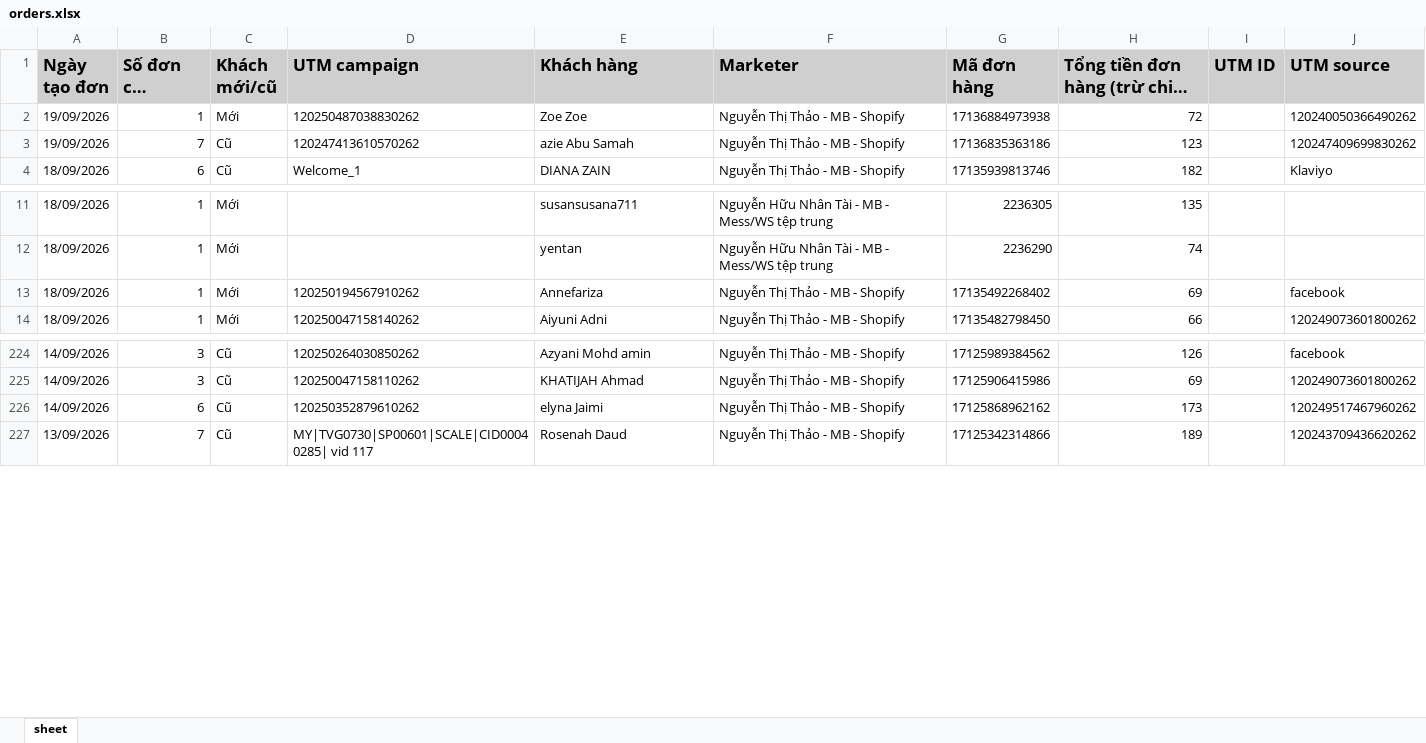
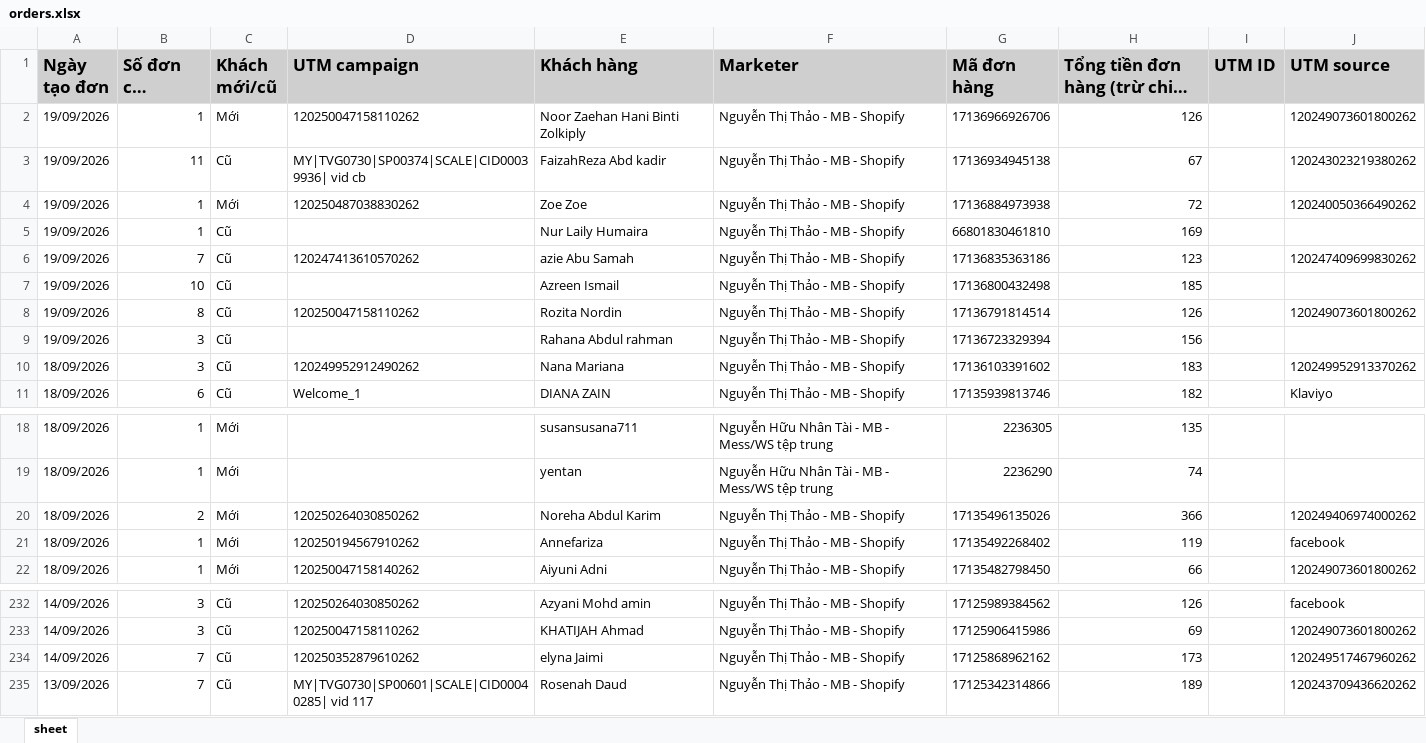
Before and after one commit to NHNT1001/data, an Excel workbook: orders.xlsx, sheet sheet, drawn as a sheet; only a part is shown, gaps mark what is left out; long unchanged cells end in …; values as stored, in another font and other column widths than the file's, no borders; addresses are those after the commit; the diff names each change by its address in the sheet, - before the commit and + after, or states it on an @@ line.

Commit message:
Auto sync data: 19/09/2026 10:32:32

```diff
--- a/orders.xlsx (sheet sheet)
+++ b/orders.xlsx (sheet sheet)
+row 2: 19/09/2026 | 1 | Mới | 120250047158110262 | Noor Zaehan Hani Binti Zolkiply | Nguyễn Thị Thảo - MB - Shopify | 17136966926706 | 126 |  | 120249073601800262
+row 3: 19/09/2026 | 11 | Cũ | MY|TVG0730|SP00374|SCALE|CID00039936| vid cb | FaizahReza Abd kadir | Nguyễn Thị Thảo - MB - Shopify | 17136934945138 | 67 |  | 120243023219380262
+row 5: 19/09/2026 | 1 | Cũ |  | Nur Laily Humaira | Nguyễn Thị Thảo - MB - Shopify | 66801830461810 | 169
+row 7: 19/09/2026 | 10 | Cũ |  | Azreen Ismail | Nguyễn Thị Thảo - MB - Shopify | 17136800432498 | 185
+row 8: 19/09/2026 | 8 | Cũ | 120250047158110262 | Rozita Nordin | Nguyễn Thị Thảo - MB - Shopify | 17136791814514 | 126 |  | 120249073601800262
+row 9: 19/09/2026 | 3 | Cũ |  | Rahana Abdul rahman | Nguyễn Thị Thảo - MB - Shopify | 17136723329394 | 156
+row 10: 18/09/2026 | 3 | Cũ | 120249952912490262 | Nana Mariana | Nguyễn Thị Thảo - MB - Shopify | 17136103391602 | 183 |  | 120249952913370262
+row 20: 18/09/2026 | 2 | Mới | 120250264030850262 | Noreha Abdul Karim | Nguyễn Thị Thảo - MB - Shopify | 17135496135026 | 366 |  | 120249406974000262
-H21: 69
+H21: 119
-B234 (Số đơn của khách): 6
+B234 (Số đơn của khách): 7
```
Also changed, not shown: 2 other files.
